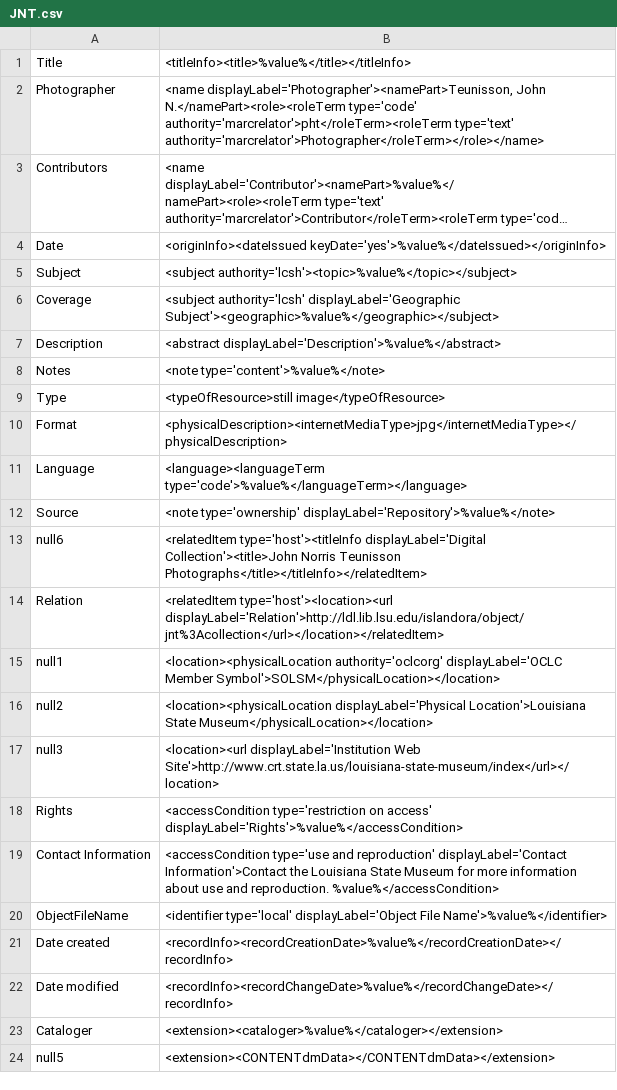
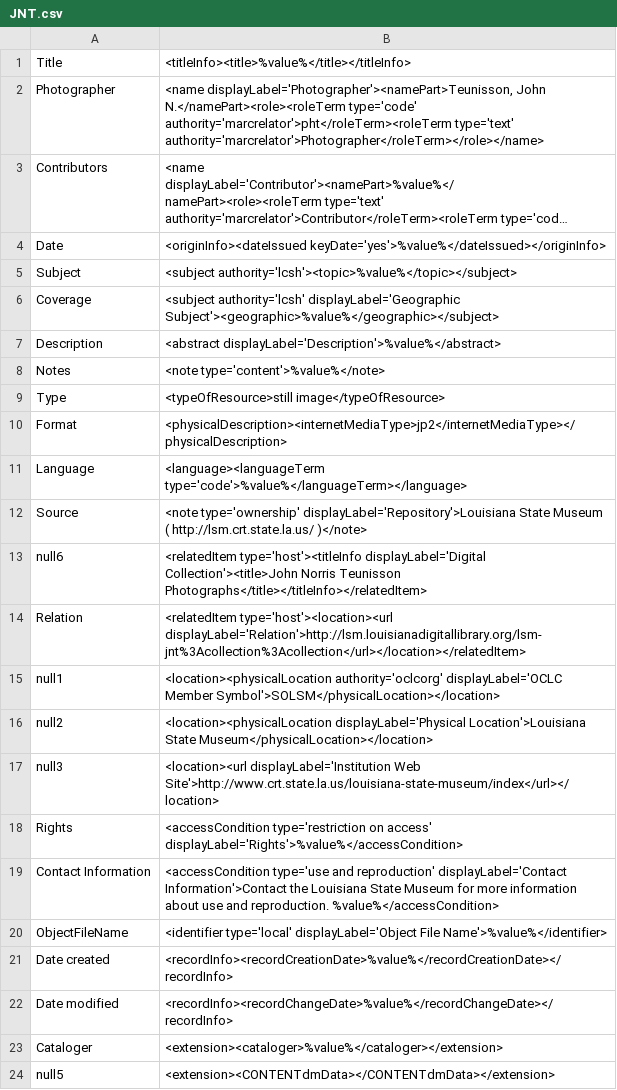
Before and after one commit to rtilla1/mik, a CSV file: extras/lsu/mappings_files/JNT.csv, drawn as a sheet; long unchanged cells end in ….

```diff
--- a/extras/lsu/mappings_files/JNT.csv
+++ b/extras/lsu/mappings_files/JNT.csv
@@ -9,7 +9,7 @@ Notes,"<note type='content'>%value%</note>"
 Type,"<typeOfResource>still image</typeOfResource>"
-Format,"<physicalDescription><internetMediaType>jpg</internetMediaType></physicalDescription>"
+Format,"<physicalDescription><internetMediaType>jp2</internetMediaType></physicalDescription>"
 Language,"<language><languageTerm type='code'>%value%</languageTerm></language>"
-Source,"<note type='ownership' displayLabel='Repository'>%value%</note>"
+Source,"<note type='ownership' displayLabel='Repository'>Louisiana State Museum ( http://lsm.crt.state.la.us/ )</note>"
 null6,"<relatedItem type='host'><titleInfo displayLabel='Digital Collection'><title>John Norris Teunisson Photographs</title></titleInfo></relatedItem>"
-Relation,"<relatedItem type='host'><location><url displayLabel='Relation'>http://ldl.lib.lsu.edu/islandora/object/jnt%3Acollection</url></location></relatedItem>"
+Relation,"<relatedItem type='host'><location><url displayLabel='Relation'>http://lsm.louisianadigitallibrary.org/lsm-jnt%3Acollection%3Acollection</url></location></relatedItem>"
 null1,"<location><physicalLocation authority='oclcorg' displayLabel='OCLC Member Symbol'>SOLSM</physicalLocation></location>"
```
Also changed, not shown: extras/lsu/mappings_files/CCA.csv, extras/lsu/mappings_files/LSU_HPL.csv, 12 other files.
